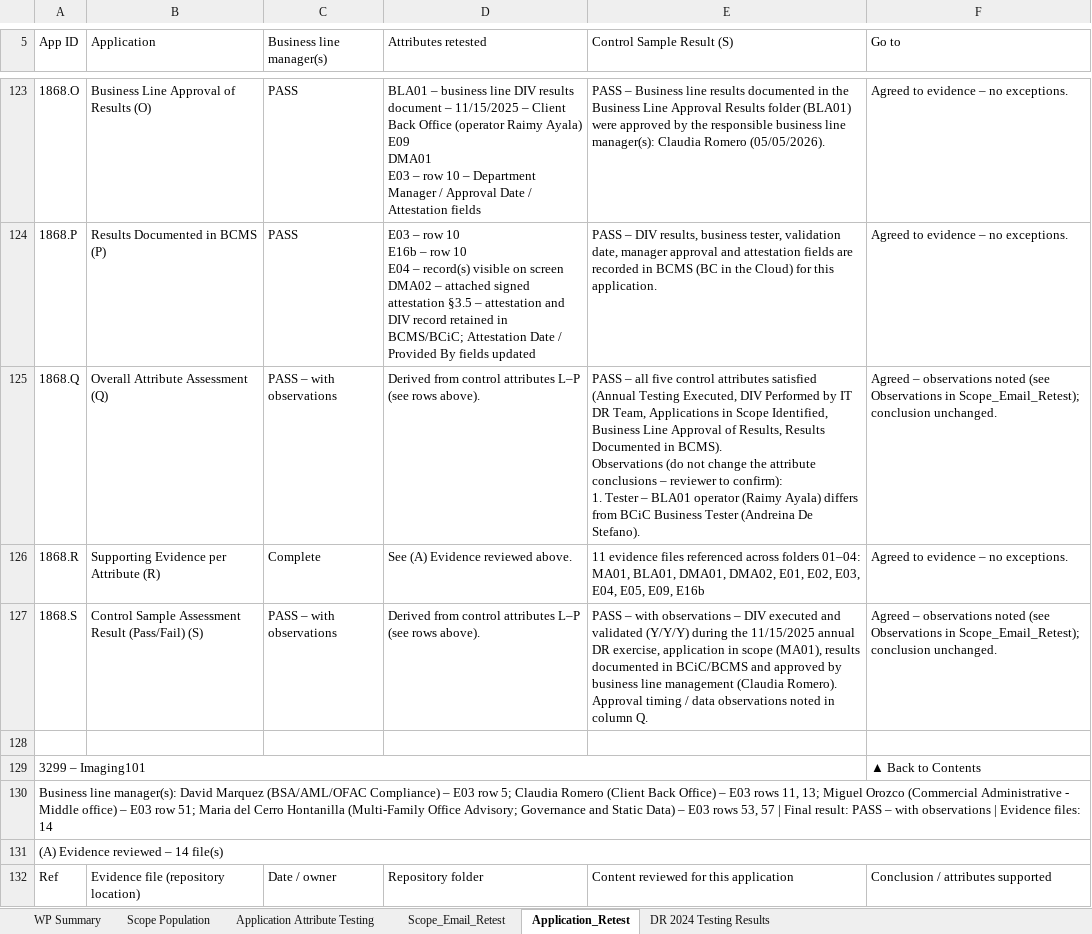
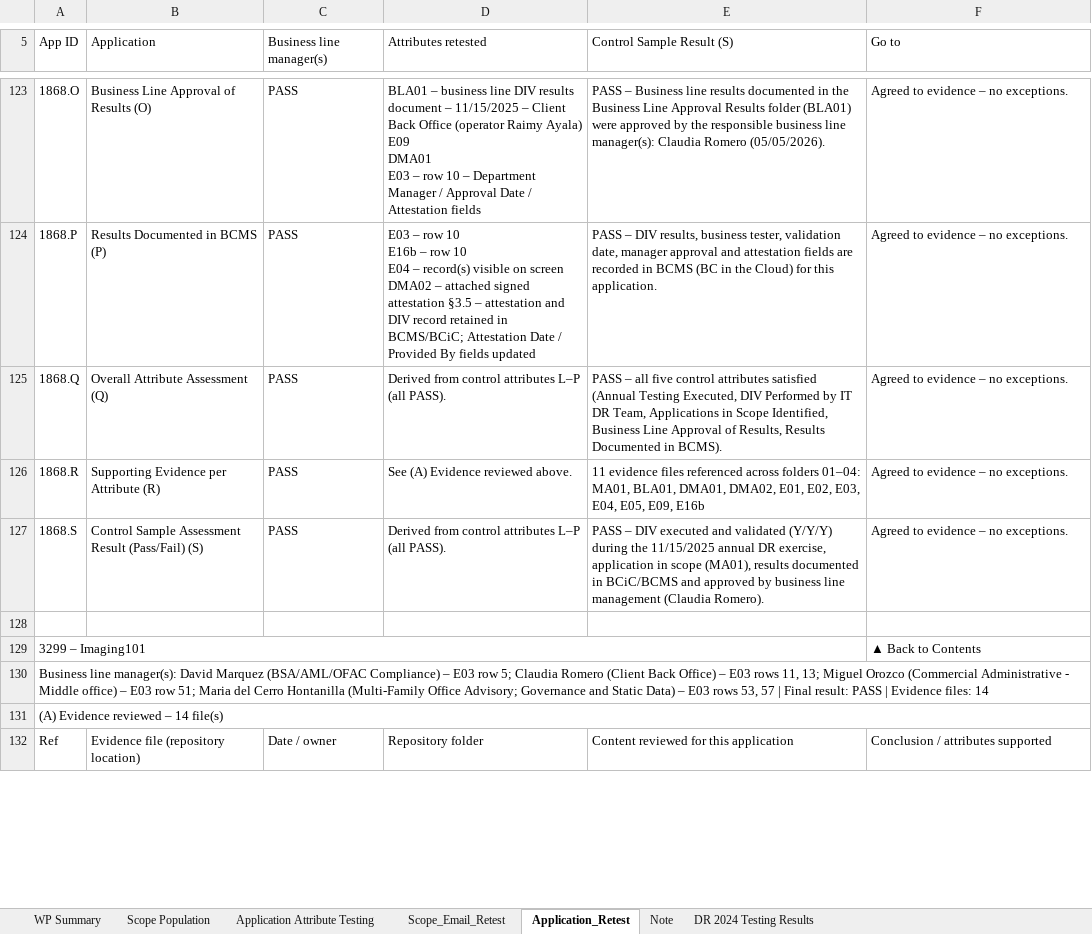
Before and after one commit to edwardfive-prog/Control-Testing-, an Excel workbook: BSI.IT.6.C7.3_E00_Workpaper_DR_DIV_INTEGRATED_APPLICATION.xlsx, sheet Application_Retest, drawn as a sheet; only a part is shown, gaps mark what is left out; values as stored, in another font and other column widths than the file's, no cell formats; ↵ is a line break in a cell; the diff covers the shown part only; the diff names each change by its address in the sheet, - before the commit and + after, or states it on an @@ line.

```diff
--- a/BSI.IT.6.C7.3_E00_Workpaper_DR_DIV_INTEGRATED_APPLICATION.xlsx (sheet Application_Retest)
+++ b/BSI.IT.6.C7.3_E00_Workpaper_DR_DIV_INTEGRATED_APPLICATION.xlsx (sheet Application_Retest)
+sheet tab: Note
-C125 (Business line manager(s)): PASS – with observations
+C125 (Business line manager(s)): PASS
-D125 (Attributes retested): …attributes L–P (see rows above).
+D125 (Attributes retested): …attributes L–P (all PASS).
-E125 (Control Sample Result (S)): …in BCMS). ↵ Observations (do not change the attribute conclusions – reviewer to confirm): ↵ 1. Tester – BLA01 operator (Raimy Ayala) differs from BCiC Business Tester (Andreina De Stefano).
+E125 (Control Sample Result (S)): …in BCMS).
-F125 (Go to): Agreed – observations noted (see Observations in Scope_Email_Retest); conclusion unchanged.
+F125 (Go to): Agreed to evidence – no exceptions.
-C126 (Business line manager(s)): Complete
+C126 (Business line manager(s)): PASS
-C127 (Business line manager(s)): PASS – with observations
+C127 (Business line manager(s)): PASS
-D127 (Attributes retested): …attributes L–P (see rows above).
+D127 (Attributes retested): …attributes L–P (all PASS).
-E127 (Control Sample Result (S)): PASS – with observations – DIV executed and validated (Y/Y/Y) during the 11/15/2025 annual DR exercise, application in scope (MA01), results documented in BCiC/BCMS and approved by business line management (Claudia Romero). Approval timing / data observations noted in column Q.
+E127 (Control Sample Result (S)): PASS – DIV executed and validated (Y/Y/Y) during the 11/15/2025 annual DR exercise, application in scope (MA01), results documented in BCiC/BCMS and approved by business line management (Claudia Romero).
-F127 (Go to): Agreed – observations noted (see Observations in Scope_Email_Retest); conclusion unchanged.
+F127 (Go to): Agreed to evidence – no exceptions.
-A130 (App ID): …result: PASS – with observations | Evidence…
+A130 (App ID): …result: PASS | Evidence…
```
Also changed, not shown: 343 edited cells elsewhere in this sheet, sheet Scope_Email_Retest, cell formats.
